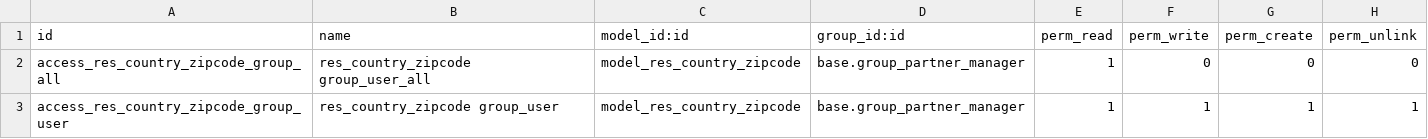
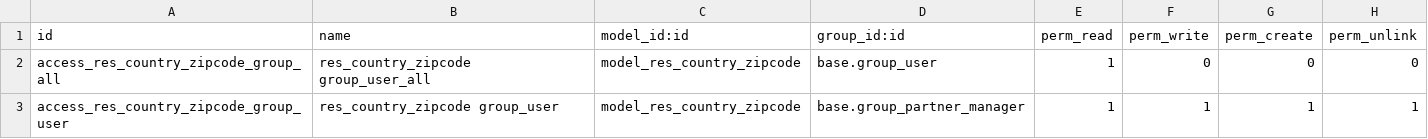
Before and after one commit to feketemihai/l10n-romania, a CSV file: l10n_ro_zipcode/security/ir.model.access.csv, drawn as a sheet.

Commit message:
Update cities strings, update zipcode to depend siruta, remove google_get method...to be done in a different module.

```diff
--- a/l10n_ro_zipcode/security/ir.model.access.csv
+++ b/l10n_ro_zipcode/security/ir.model.access.csv
@@ -1,3 +1,3 @@
 id,name,model_id:id,group_id:id,perm_read,perm_write,perm_create,perm_unlink
-access_res_country_zipcode_group_all,res_country_zipcode group_user_all,model_res_country_zipcode,base.group_partner_manager,1,0,0,0
+access_res_country_zipcode_group_all,res_country_zipcode group_user_all,model_res_country_zipcode,base.group_user,1,0,0,0
 access_res_country_zipcode_group_user,res_country_zipcode group_user,model_res_country_zipcode,base.group_partner_manager,1,1,1,1
```
Also changed, not shown: 5 other files.
